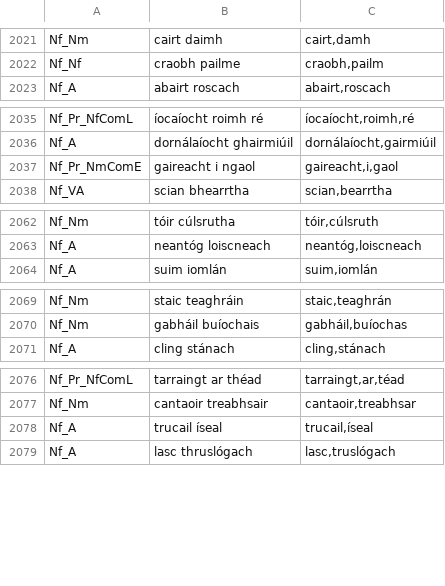
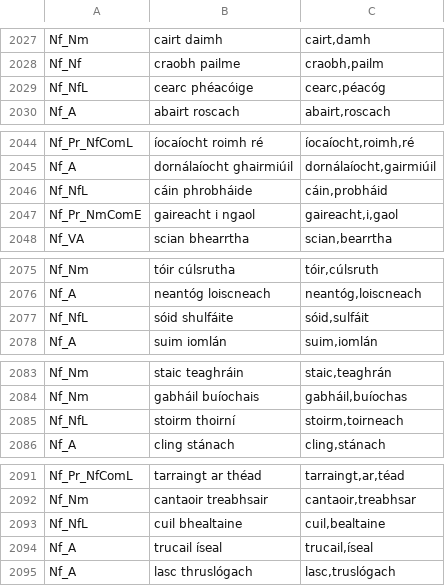
Before and after one commit to jimregan/gramadanj, a TSV file: src/main/resource/ie/tcd/slscs/itut/gramadanj/EID/multiwords2.tsv, drawn as a sheet; only a part is shown, gaps mark what is left out; the diff covers the shown part only; the diff names each change by its address in the sheet, - before the commit and + after, or states it on an @@ line.

```diff
--- a/src/main/resource/ie/tcd/slscs/itut/gramadanj/EID/multiwords2.tsv
+++ b/src/main/resource/ie/tcd/slscs/itut/gramadanj/EID/multiwords2.tsv
+row 2029: Nf_NfL | cearc phéacóige | cearc,péacóg
+row 2046: Nf_NfL | cáin phrobháide | cáin,probháid
+row 2077: Nf_NfL | sóid shulfáite | sóid,sulfáit
+row 2085: Nf_NfL | stoirm thoirní | stoirm,toirneach
+row 2093: Nf_NfL | cuil bhealtaine | cuil,bealtaine
```
Also changed, not shown: 15 added rows elsewhere in this file, src/main/resource/ie/tcd/slscs/itut/gramadanj/EID/multiwords-lsg.tsv, 1 other file.
